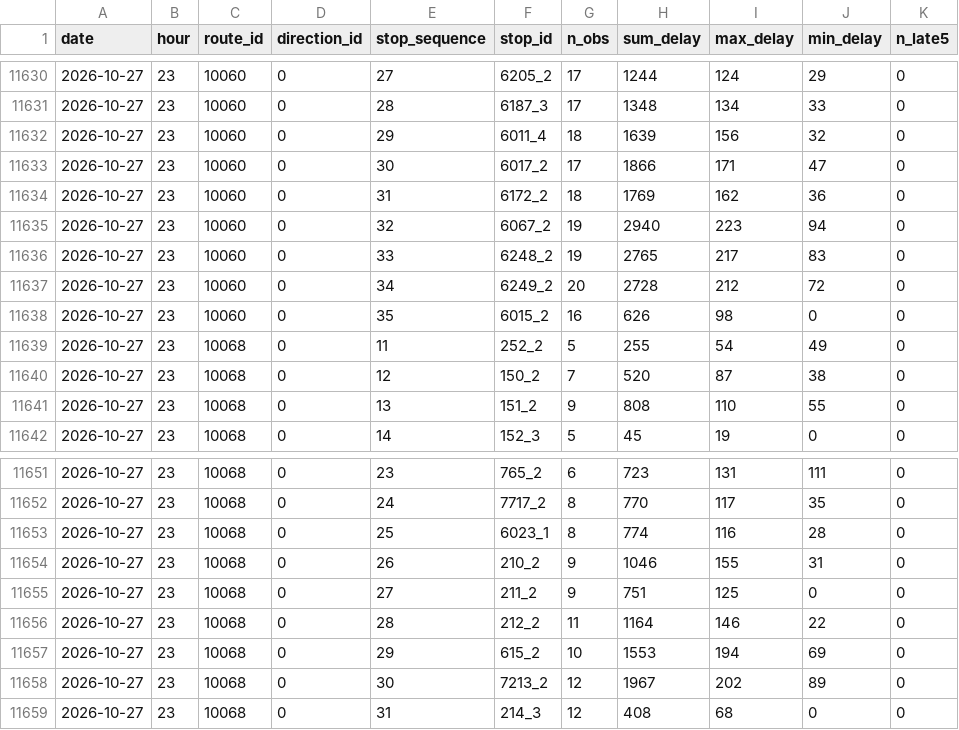
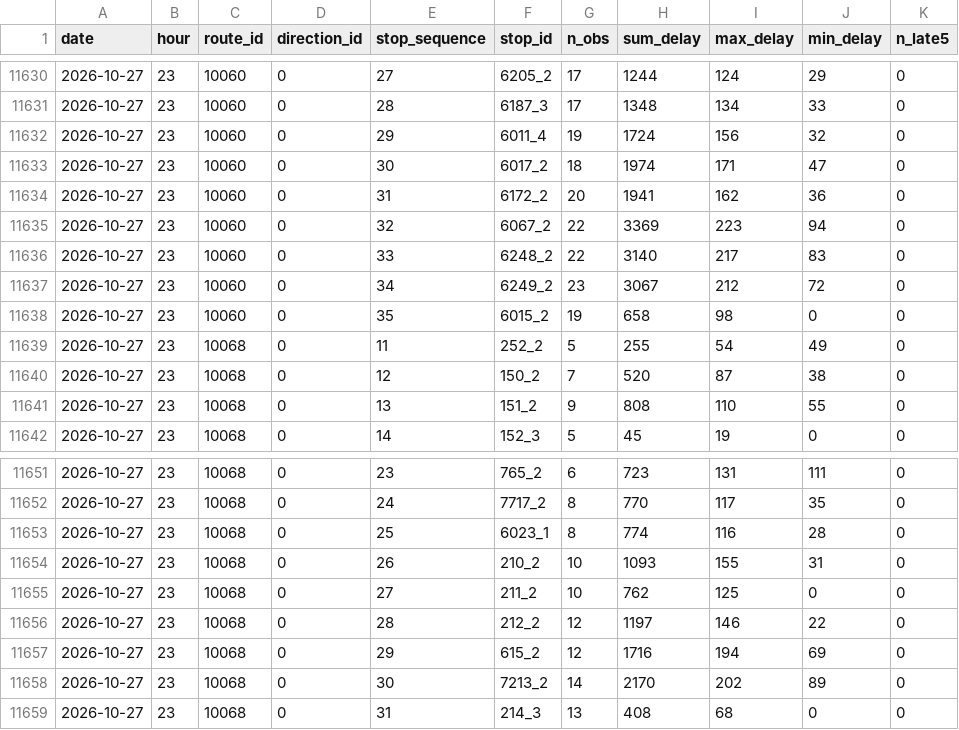
Before and after one commit to shita04/kyoto-bus-data, a CSV file: data_delay/2026-10-27.csv, drawn as a sheet; only a part is shown, gaps mark what is left out.

```diff
--- a/data_delay/2026-10-27.csv
+++ b/data_delay/2026-10-27.csv
@@ -11631,9 +11631,9 @@ date,hour,route_id,direction_id,stop_sequence,stop_id,n_obs,sum_delay,max_delay,
 2026-10-27,23,10060,0,28,6187_3,17,1348,134,33,0
-2026-10-27,23,10060,0,29,6011_4,18,1639,156,32,0
-2026-10-27,23,10060,0,30,6017_2,17,1866,171,47,0
-2026-10-27,23,10060,0,31,6172_2,18,1769,162,36,0
-2026-10-27,23,10060,0,32,6067_2,19,2940,223,94,0
-2026-10-27,23,10060,0,33,6248_2,19,2765,217,83,0
-2026-10-27,23,10060,0,34,6249_2,20,2728,212,72,0
-2026-10-27,23,10060,0,35,6015_2,16,626,98,0,0
+2026-10-27,23,10060,0,29,6011_4,19,1724,156,32,0
+2026-10-27,23,10060,0,30,6017_2,18,1974,171,47,0
+2026-10-27,23,10060,0,31,6172_2,20,1941,162,36,0
+2026-10-27,23,10060,0,32,6067_2,22,3369,223,94,0
+2026-10-27,23,10060,0,33,6248_2,22,3140,217,83,0
+2026-10-27,23,10060,0,34,6249_2,23,3067,212,72,0
+2026-10-27,23,10060,0,35,6015_2,19,658,98,0,0
 2026-10-27,23,10068,0,11,252_2,5,255,54,49,0
@@ -11653,7 +11653,7 @@ date,hour,route_id,direction_id,stop_sequence,stop_id,n_obs,sum_delay,max_delay,
 2026-10-27,23,10068,0,25,6023_1,8,774,116,28,0
-2026-10-27,23,10068,0,26,210_2,9,1046,155,31,0
-2026-10-27,23,10068,0,27,211_2,9,751,125,0,0
-2026-10-27,23,10068,0,28,212_2,11,1164,146,22,0
-2026-10-27,23,10068,0,29,615_2,10,1553,194,69,0
-2026-10-27,23,10068,0,30,7213_2,12,1967,202,89,0
-2026-10-27,23,10068,0,31,214_3,12,408,68,0,0
+2026-10-27,23,10068,0,26,210_2,10,1093,155,31,0
+2026-10-27,23,10068,0,27,211_2,10,762,125,0,0
+2026-10-27,23,10068,0,28,212_2,12,1197,146,22,0
+2026-10-27,23,10068,0,29,615_2,12,1716,194,69,0
+2026-10-27,23,10068,0,30,7213_2,14,2170,202,89,0
+2026-10-27,23,10068,0,31,214_3,13,408,68,0,0
```
Also changed, not shown: data/2026-10-27.csv.
